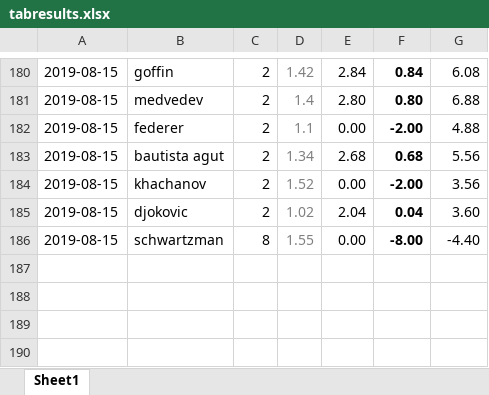
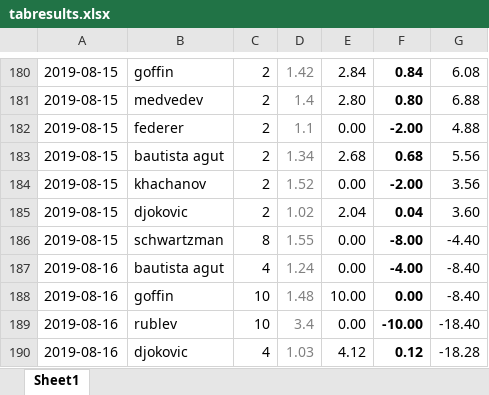
Before and after one commit to Tjorriemorrie/ufc, an Excel workbook: atp_mens/tabresults.xlsx, sheet Sheet1, drawn as a sheet; only a part is shown, gaps mark what is left out; values as stored, in another font and other column widths than the file's, no borders; the diff names each change by its address in the sheet, - before the commit and + after, or states it on an @@ line.

```diff
--- a/atp_mens/tabresults.xlsx (sheet Sheet1)
+++ b/atp_mens/tabresults.xlsx (sheet Sheet1)
+row 187: 2019-08-16 | bautista agut | 4 | 1.24 | 0.00 | -4.00 | -8.40
+row 188: 2019-08-16 | goffin | 10 | 1.48 | 10.00 | 0.00 | -8.40
+row 189: 2019-08-16 | rublev | 10 | 3.4 | 0.00 | -10.00 | -18.40
+row 190: 2019-08-16 | djokovic | 4 | 1.03 | 4.12 | 0.12 | -18.28
```
Also changed, not shown: 5 other files.
